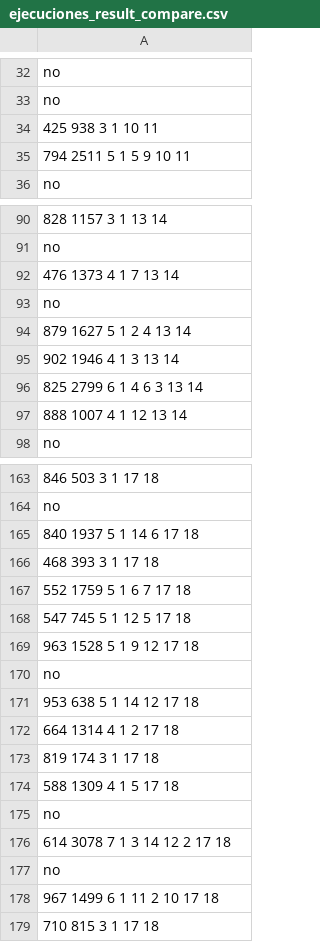
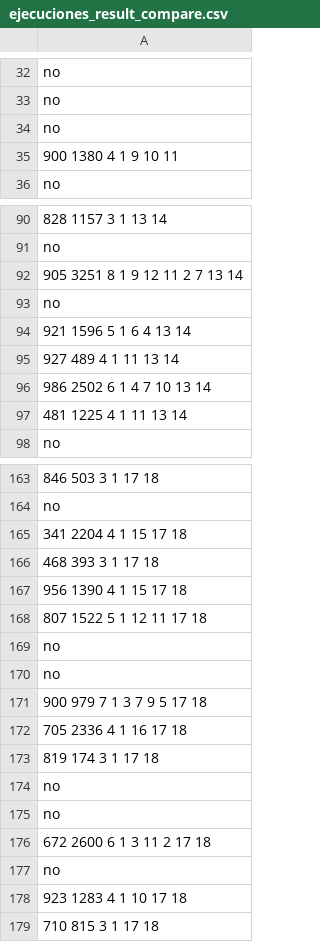
Before and after one commit to matguer/algoritmos3, a CSV file: tp3/grasp/ejecuciones_result_compare.csv, drawn as a sheet; only a part is shown, gaps mark what is left out; removed rows and columns are numbered as before the commit, all else as after; the diff covers the shown part only; the diff names each change by its address in the sheet, - before the commit and + after, or states it on an @@ line.

```diff
--- a/tp3/grasp/ejecuciones_result_compare.csv
+++ b/tp3/grasp/ejecuciones_result_compare.csv
-A34: 425 938 3 1 10 11
+A34: no
-A35: 794 2511 5 1 5 9 10 11
+A35: 900 1380 4 1 9 10 11
-A92: 476 1373 4 1 7 13 14
+A92: 905 3251 8 1 9 12 11 2 7 13 14
-A94: 879 1627 5 1 2 4 13 14
+A94: 921 1596 5 1 6 4 13 14
-A95: 902 1946 4 1 3 13 14
+A95: 927 489 4 1 11 13 14
-A96: 825 2799 6 1 4 6 3 13 14
+A96: 986 2502 6 1 4 7 10 13 14
-A97: 888 1007 4 1 12 13 14
+A97: 481 1225 4 1 11 13 14
-A165: 840 1937 5 1 14 6 17 18
+A165: 341 2204 4 1 15 17 18
-A167: 552 1759 5 1 6 7 17 18
+A167: 956 1390 4 1 15 17 18
-A168: 547 745 5 1 12 5 17 18
+A168: 807 1522 5 1 12 11 17 18
-row 169: 963 1528 5 1 9 12 17 18
-A170: 953 638 5 1 14 12 17 18
+A170: no
-A171: 664 1314 4 1 2 17 18
+A171: 900 979 7 1 3 7 9 5 17 18
+row 172: 705 2336 4 1 16 17 18
-row 174: 588 1309 4 1 5 17 18
-row 176: 614 3078 7 1 3 14 12 2 17 18
-A176: 967 1499 6 1 11 2 10 17 18
+A176: 672 2600 6 1 3 11 2 17 18
+row 177: no
+row 178: 923 1283 4 1 10 17 18
```
Also changed, not shown: 31 edited cells elsewhere in this file, 7 other files.
